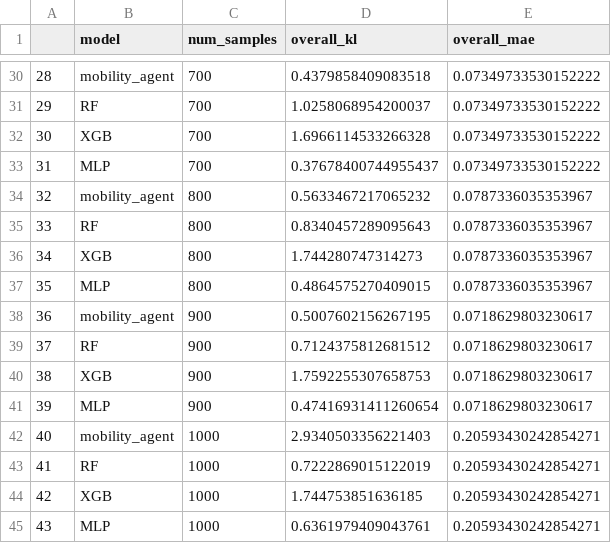
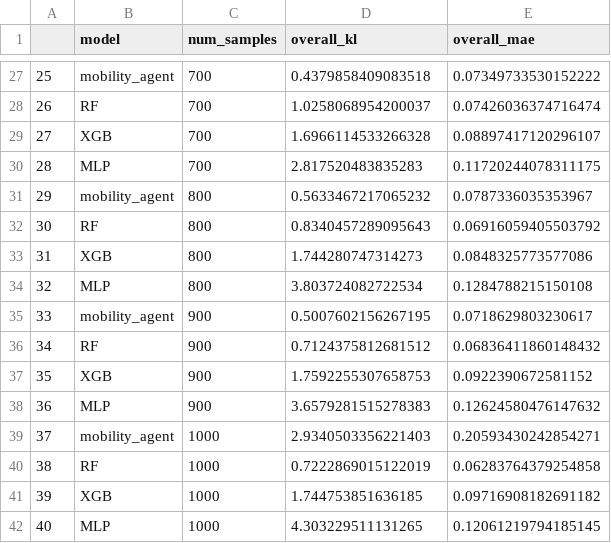
Before and after one commit to kekehurry/mobility_agent, a CSV file: models/scores.csv, drawn as a sheet; only a part is shown, gaps mark what is left out; addresses are those after the commit; the diff covers the shown part only; the diff names each change by its address in the sheet, - before the commit and + after, or states it on an @@ line.

```diff
--- a/models/scores.csv
+++ b/models/scores.csv
@@ column A renumbered from row 3 down @@
-E28 (overall_mae): 0.07349733530152222
+E28 (overall_mae): 0.07426036374716474
-E29 (overall_mae): 0.07349733530152222
+E29 (overall_mae): 0.08897417120296107
-D30 (overall_kl): 0.37678400744955437
+D30 (overall_kl): 2.817520483835283
-E30 (overall_mae): 0.07349733530152222
+E30 (overall_mae): 0.11720244078311175
-E32 (overall_mae): 0.0787336035353967
+E32 (overall_mae): 0.06916059405503792
-E33 (overall_mae): 0.0787336035353967
+E33 (overall_mae): 0.0848325773577086
-D34 (overall_kl): 0.4864575270409015
+D34 (overall_kl): 3.803724082722534
-E34 (overall_mae): 0.0787336035353967
+E34 (overall_mae): 0.1284788215150108
-E36 (overall_mae): 0.0718629803230617
+E36 (overall_mae): 0.06836411860148432
-E37 (overall_mae): 0.0718629803230617
+E37 (overall_mae): 0.0922390672581152
-D38 (overall_kl): 0.47416931411260654
+D38 (overall_kl): 3.6579281515278383
-E38 (overall_mae): 0.0718629803230617
+E38 (overall_mae): 0.12624580476147632
-E40 (overall_mae): 0.20593430242854271
+E40 (overall_mae): 0.06283764379254858
-E41 (overall_mae): 0.20593430242854271
+E41 (overall_mae): 0.09716908182691182
-D42 (overall_kl): 0.6361979409043761
+D42 (overall_kl): 4.303229511131265
-E42 (overall_mae): 0.20593430242854271
+E42 (overall_mae): 0.12061219794185145
```
Also changed, not shown: 3 removed rows and 24 edited cells elsewhere in this file, 24 other files.
